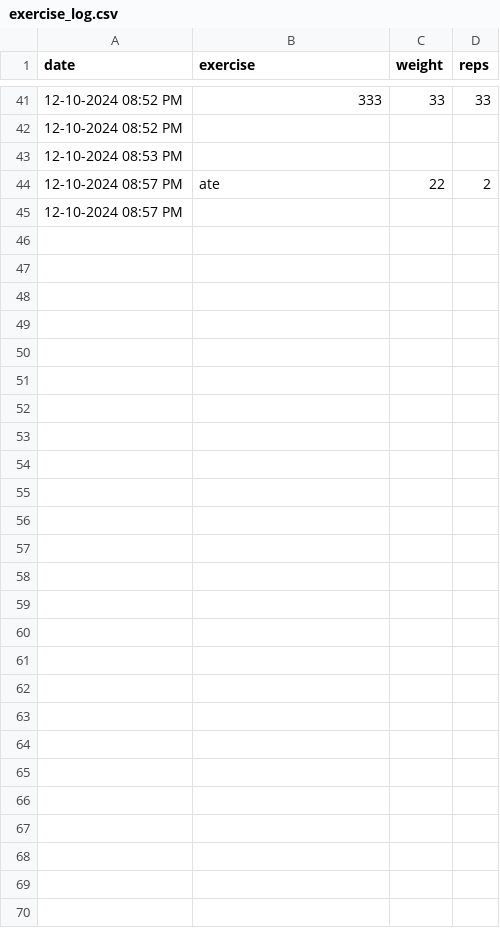
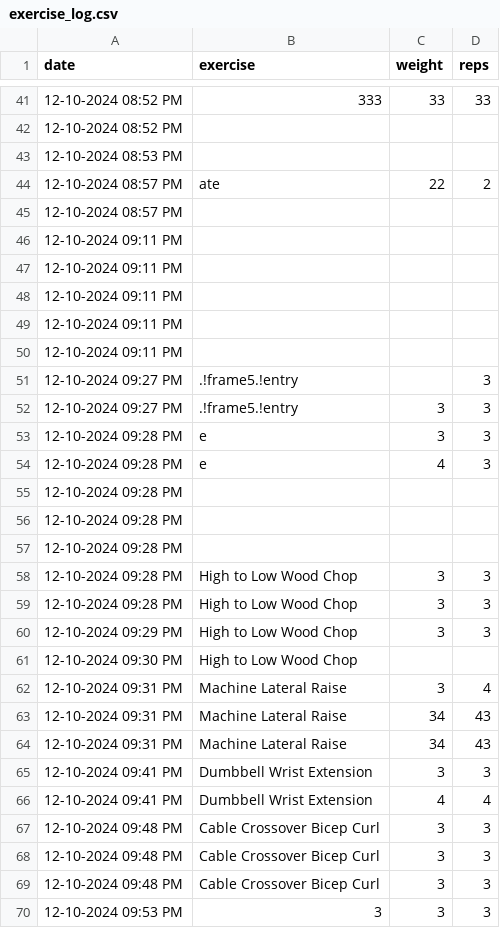
Before and after one commit to JacksonYu3/Final-Project--Jackson--Sean--David--William-, a CSV file: exercise_log.csv, drawn as a sheet; only a part is shown, gaps mark what is left out.

```diff
--- a/exercise_log.csv
+++ b/exercise_log.csv
@@ -45 +45,26 @@ date,exercise,weight,reps
 12-10-2024 08:57 PM,,,
+12-10-2024 09:11 PM,,,
+12-10-2024 09:11 PM,,,
+12-10-2024 09:11 PM,,,
+12-10-2024 09:11 PM,,,
+12-10-2024 09:11 PM,,,
+12-10-2024 09:27 PM,.!frame5.!entry,,3
+12-10-2024 09:27 PM,.!frame5.!entry,3,3
+12-10-2024 09:28 PM,e,3,3
+12-10-2024 09:28 PM,e,4,3
+12-10-2024 09:28 PM,,,
+12-10-2024 09:28 PM,,,
+12-10-2024 09:28 PM,,,
+12-10-2024 09:28 PM,High to Low Wood Chop,3,3
+12-10-2024 09:28 PM,High to Low Wood Chop,3,3
+12-10-2024 09:29 PM,High to Low Wood Chop,3,3
+12-10-2024 09:30 PM,High to Low Wood Chop,,
+12-10-2024 09:31 PM,Machine Lateral Raise,3,4
+12-10-2024 09:31 PM,Machine Lateral Raise,34,43
+12-10-2024 09:31 PM,Machine Lateral Raise,34,43
+12-10-2024 09:41 PM,Dumbbell Wrist Extension,3,3
+12-10-2024 09:41 PM,Dumbbell Wrist Extension,4,4
+12-10-2024 09:48 PM,Cable Crossover Bicep Curl,3,3
+12-10-2024 09:48 PM,Cable Crossover Bicep Curl,3,3
+12-10-2024 09:48 PM,Cable Crossover Bicep Curl,3,3
+12-10-2024 09:53 PM,3,3,3
```
Also changed, not shown: 2 other files.
